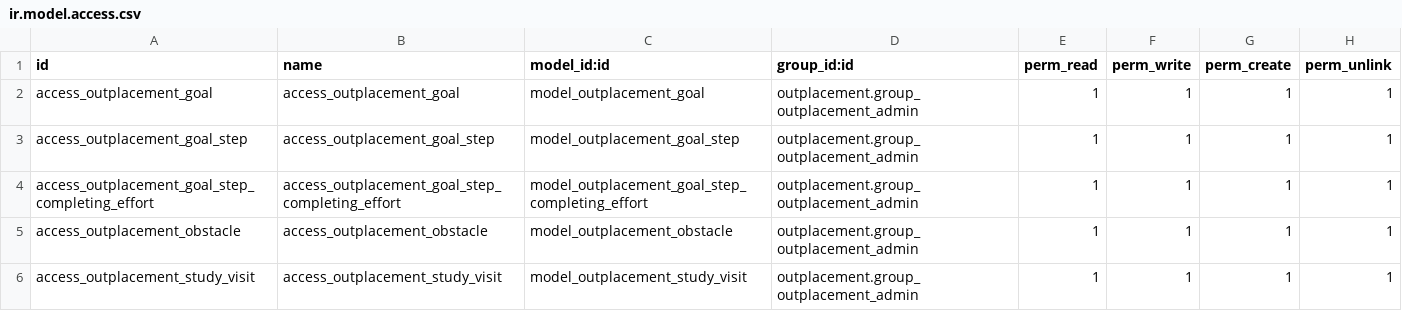
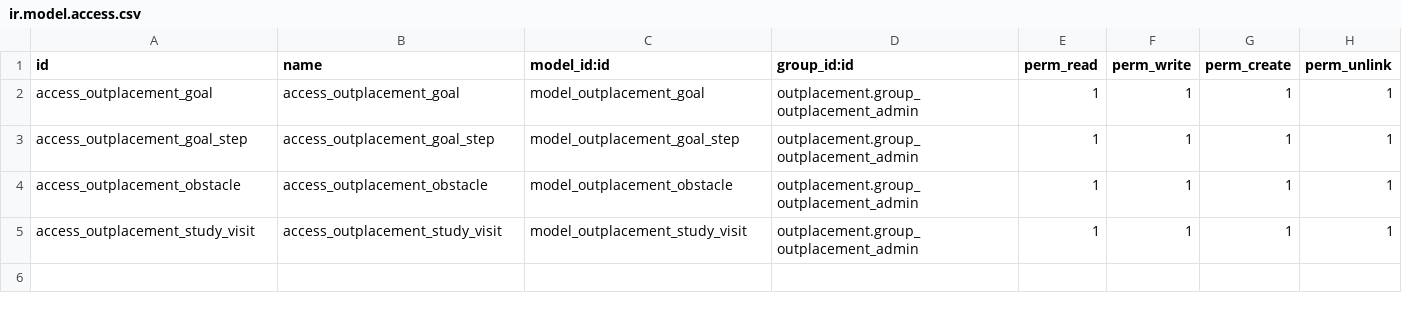
Before and after one commit to vertelab/odoo-outplacement, a CSV file: outplacement_final_report/security/ir.model.access.csv, drawn as a sheet.

Commit message:
outplacement_final_report AFC-1337: replaced completing_effort model with selection field, fixed selection fields outplacement_final_report_ipf_client AFC-1337: fixed some fields

```diff
--- a/outplacement_final_report/security/ir.model.access.csv
+++ b/outplacement_final_report/security/ir.model.access.csv
@@ -3,3 +3,2 @@ access_outplacement_goal,access_outplacement_goal,model_outplacement_goal,outpla
 access_outplacement_goal_step,access_outplacement_goal_step,model_outplacement_goal_step,outplacement.group_outplacement_admin,1,1,1,1
-access_outplacement_goal_step_completing_effort,access_outplacement_goal_step_completing_effort,model_outplacement_goal_step_completing_effort,outplacement.group_outplacement_admin,1,1,1,1
 access_outplacement_obstacle,access_outplacement_obstacle,model_outplacement_obstacle,outplacement.group_outplacement_admin,1,1,1,1
```
Also changed, not shown: 3 other files.
